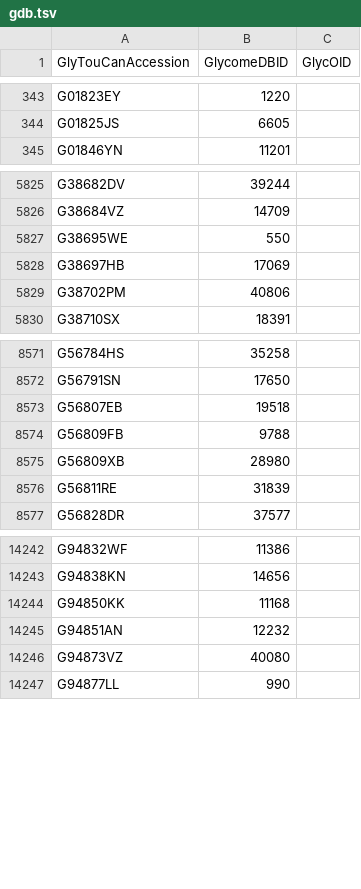
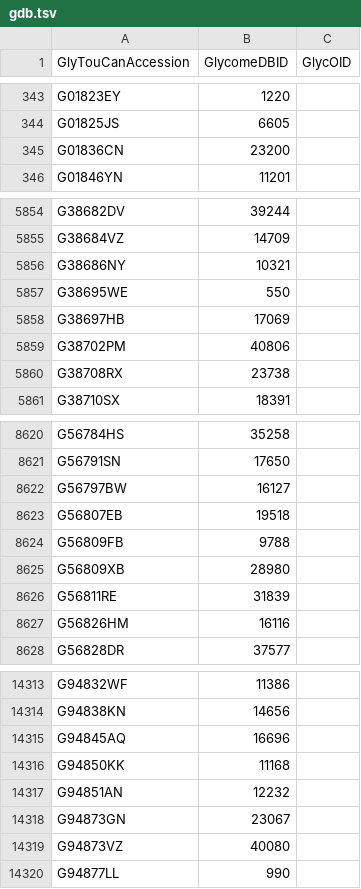
Before and after one commit to glygen-glycan-data/PyGly, a TSV file: smw/glycandata/export/gdb.tsv, drawn as a sheet; only a part is shown, gaps mark what is left out; the diff covers the shown part only; the diff names each change by its address in the sheet, - before the commit and + after, or states it on an @@ line.

```diff
--- a/smw/glycandata/export/gdb.tsv
+++ b/smw/glycandata/export/gdb.tsv
+row 345: G01836CN | 23200
+row 5856: G38686NY | 10321
+row 5860: G38708RX | 23738
+row 8622: G56797BW | 16127
+row 8627: G56826HM | 16116
+row 14315: G94845AQ | 16696
+row 14318: G94873GN | 23067
```
Also changed, not shown: 71 added rows elsewhere in this file, smw/glycandata/export/allglycan.tsv, smw/glycandata/export/classification.tsv, 51 other files.
